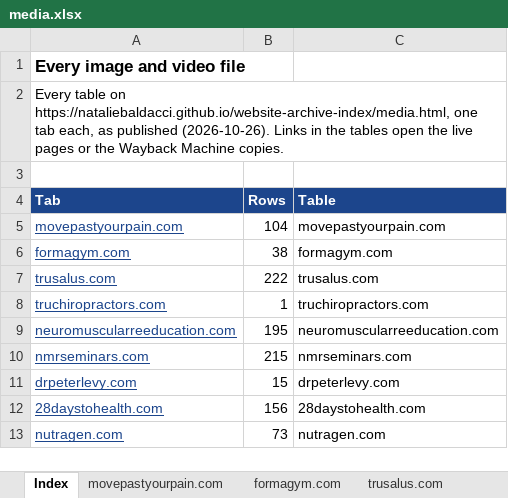
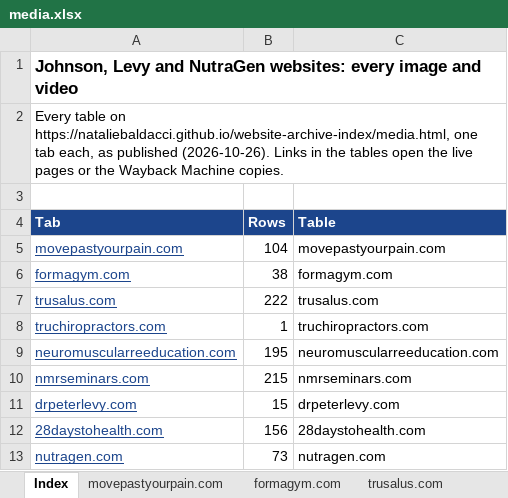
Before and after one commit to nataliebaldacci/website-archive-index, an Excel workbook: downloads/media.xlsx, sheet Index, drawn as a sheet; values as stored, in another font and other column widths than the file's, no borders; the diff names each change by its address in the sheet, - before the commit and + after, or states it on an @@ line.

```diff
--- a/downloads/media.xlsx (sheet Index)
+++ b/downloads/media.xlsx (sheet Index)
-A1 (Tab): Every image and video file
+A1 (Tab): Johnson, Levy and NutraGen websites: every image and video
```
Also changed, not shown: downloads/cv.xlsx, downloads/doctors.xlsx, 7 other files.
